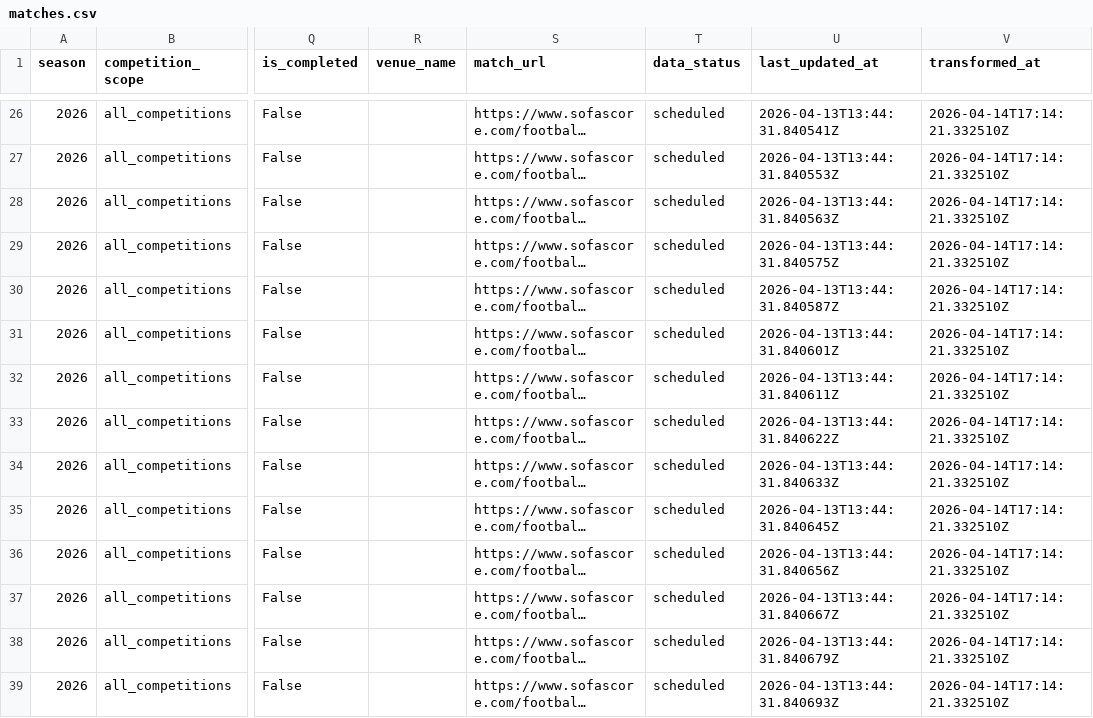
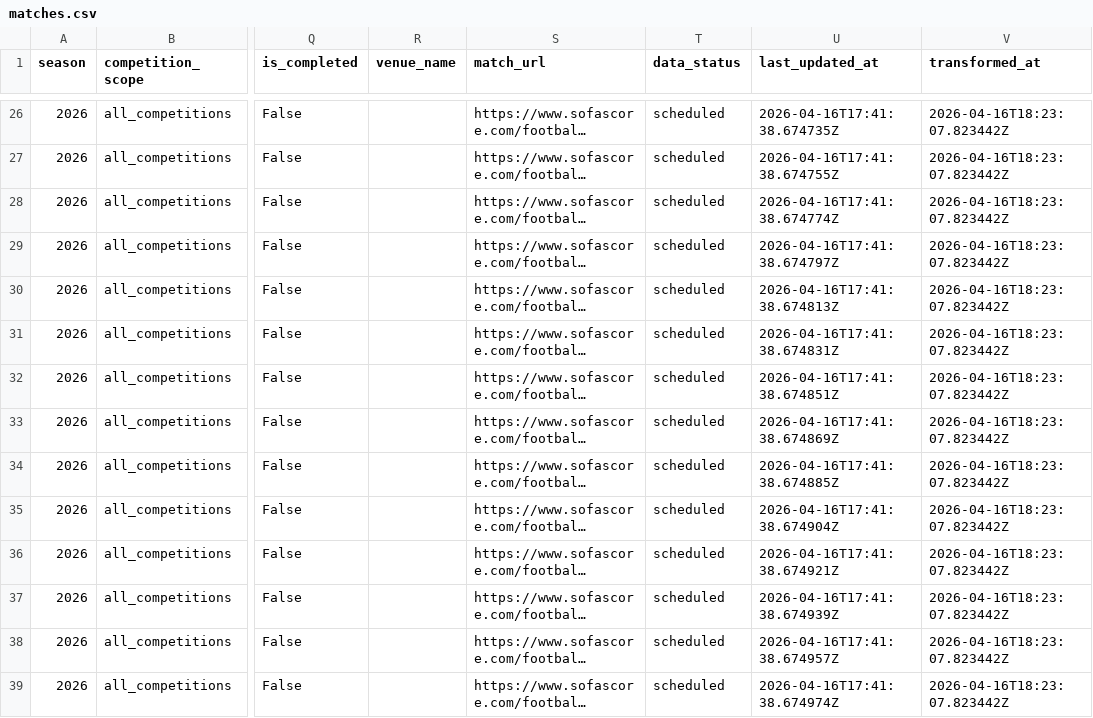
Before and after one commit to hfernandescfc/Sport_Na_Lupa, a CSV file: data/curated/sport_2026/matches.csv, drawn as a sheet; only a part is shown, gaps mark what is left out; long unchanged cells end in …; the diff covers the shown part only; the diff names each change by its address in the sheet, - before the commit and + after, or states it on an @@ line.

```diff
--- a/data/curated/sport_2026/matches.csv
+++ b/data/curated/sport_2026/matches.csv
-U26 (last_updated_at): 2026-04-13T13:44:31.840541Z
+U26 (last_updated_at): 2026-04-16T17:41:38.674735Z
-V26:V39 (transformed_at): 2026-04-14T17:14:21.332510Z
+V26:V39 (transformed_at): 2026-04-16T18:23:07.823442Z
-U27 (last_updated_at): 2026-04-13T13:44:31.840553Z
+U27 (last_updated_at): 2026-04-16T17:41:38.674755Z
-U28 (last_updated_at): 2026-04-13T13:44:31.840563Z
+U28 (last_updated_at): 2026-04-16T17:41:38.674774Z
-U29 (last_updated_at): 2026-04-13T13:44:31.840575Z
+U29 (last_updated_at): 2026-04-16T17:41:38.674797Z
-U30 (last_updated_at): 2026-04-13T13:44:31.840587Z
+U30 (last_updated_at): 2026-04-16T17:41:38.674813Z
-U31 (last_updated_at): 2026-04-13T13:44:31.840601Z
+U31 (last_updated_at): 2026-04-16T17:41:38.674831Z
-U32 (last_updated_at): 2026-04-13T13:44:31.840611Z
+U32 (last_updated_at): 2026-04-16T17:41:38.674851Z
-U33 (last_updated_at): 2026-04-13T13:44:31.840622Z
+U33 (last_updated_at): 2026-04-16T17:41:38.674869Z
-U34 (last_updated_at): 2026-04-13T13:44:31.840633Z
+U34 (last_updated_at): 2026-04-16T17:41:38.674885Z
-U35 (last_updated_at): 2026-04-13T13:44:31.840645Z
+U35 (last_updated_at): 2026-04-16T17:41:38.674904Z
-U36 (last_updated_at): 2026-04-13T13:44:31.840656Z
+U36 (last_updated_at): 2026-04-16T17:41:38.674921Z
-U37 (last_updated_at): 2026-04-13T13:44:31.840667Z
+U37 (last_updated_at): 2026-04-16T17:41:38.674939Z
-U38 (last_updated_at): 2026-04-13T13:44:31.840679Z
+U38 (last_updated_at): 2026-04-16T17:41:38.674957Z
-U39 (last_updated_at): 2026-04-13T13:44:31.840693Z
+U39 (last_updated_at): 2026-04-16T17:41:38.674974Z
```
Also changed, not shown: 93 edited cells elsewhere in this file, data/curated/serie_b_2026/matches.csv, data/curated/serie_b_2026/team_match_stats.csv, 11 other files.
